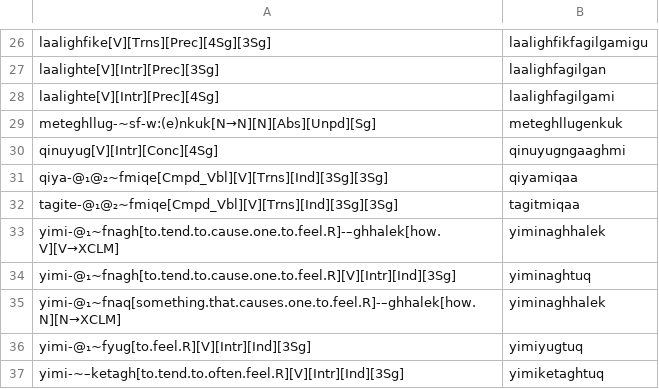
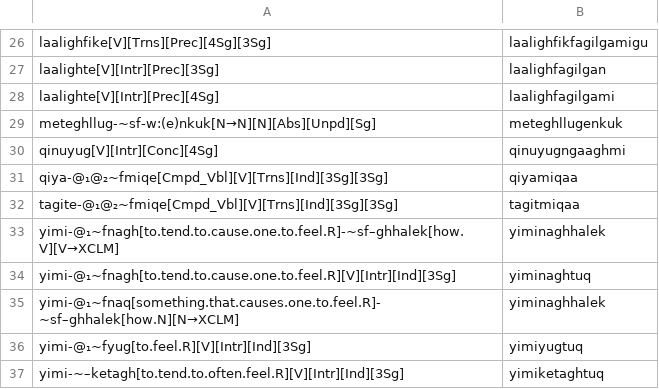
Before and after one commit to SaintLawrenceIslandYupik/finite_state_morphology, a TSV file: ess.pairs.gold/Ch13.In-Chapter-Examples.tsv, drawn as a sheet; only a part is shown, gaps mark what is left out.

```diff
--- a/ess.pairs.gold/Ch13.In-Chapter-Examples.tsv
+++ b/ess.pairs.gold/Ch13.In-Chapter-Examples.tsv
@@ -32,5 +32,5 @@ qiya-@₁@₂~fmiqe[Cmpd_Vbl][V][Trns][Ind][3Sg][3Sg]	qiyamiqaa
 tagite-@₁@₂~fmiqe[Cmpd_Vbl][V][Trns][Ind][3Sg][3Sg]	tagitmiqaa
-yimi-@₁~fnagh[to.tend.to.cause.one.to.feel.R]-–ghhalek[how.V][V→XCLM]	yiminaghhalek
+yimi-@₁~fnagh[to.tend.to.cause.one.to.feel.R]-~sf–ghhalek[how.V][V→XCLM]	yiminaghhalek
 yimi-@₁~fnagh[to.tend.to.cause.one.to.feel.R][V][Intr][Ind][3Sg]	yiminaghtuq
-yimi-@₁~fnaq[something.that.causes.one.to.feel.R]-–ghhalek[how.N][N→XCLM]	yiminaghhalek
+yimi-@₁~fnaq[something.that.causes.one.to.feel.R]-~sf–ghhalek[how.N][N→XCLM]	yiminaghhalek
 yimi-@₁~fyug[to.feel.R][V][Intr][Ind][3Sg]	yimiyugtuq
```
Also changed, not shown: ess.pairs.gold/Ch18.In-Chapter-Examples.tsv, ess.pairs.gold/Ch7.In-Chapter-Examples.tsv, 10 other files.
